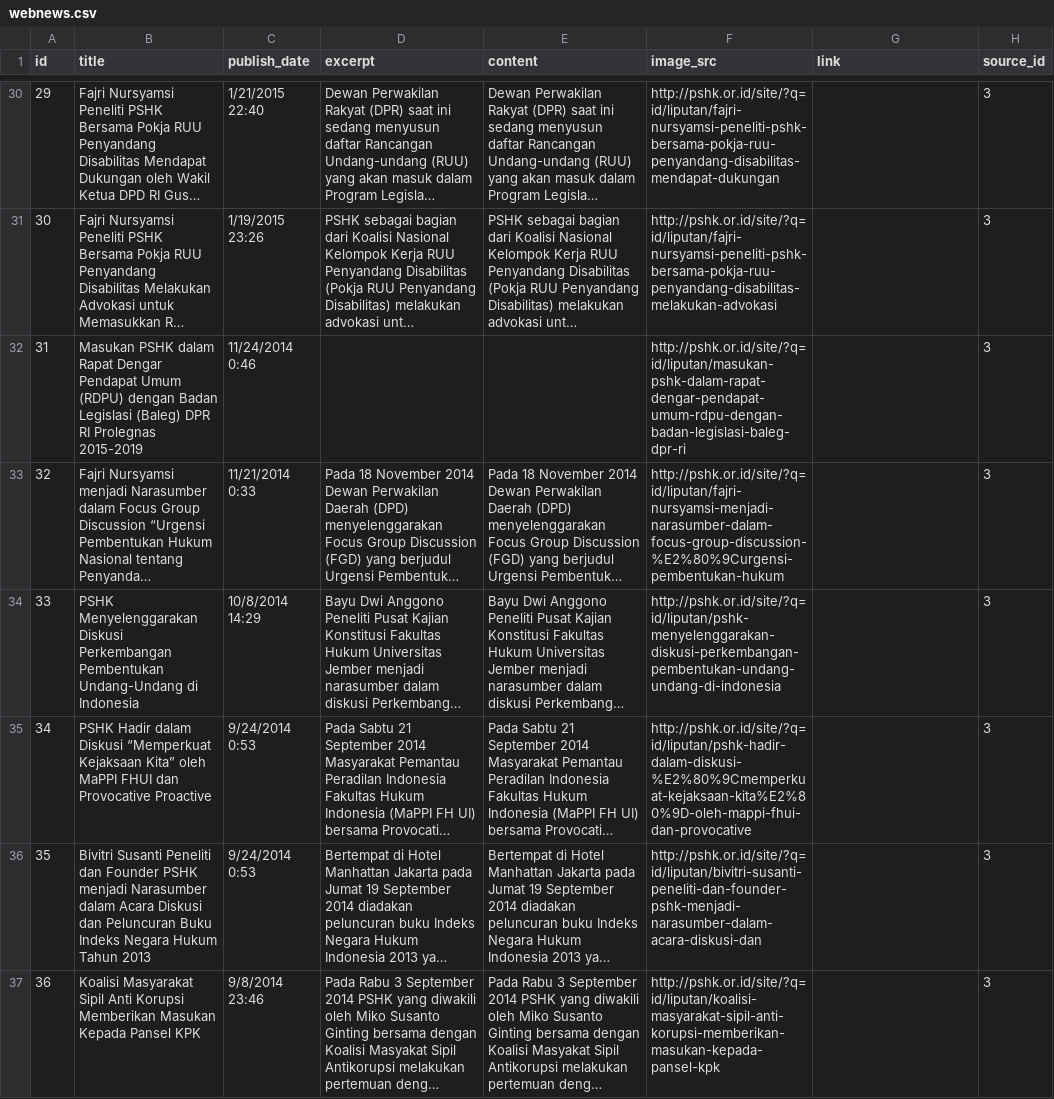
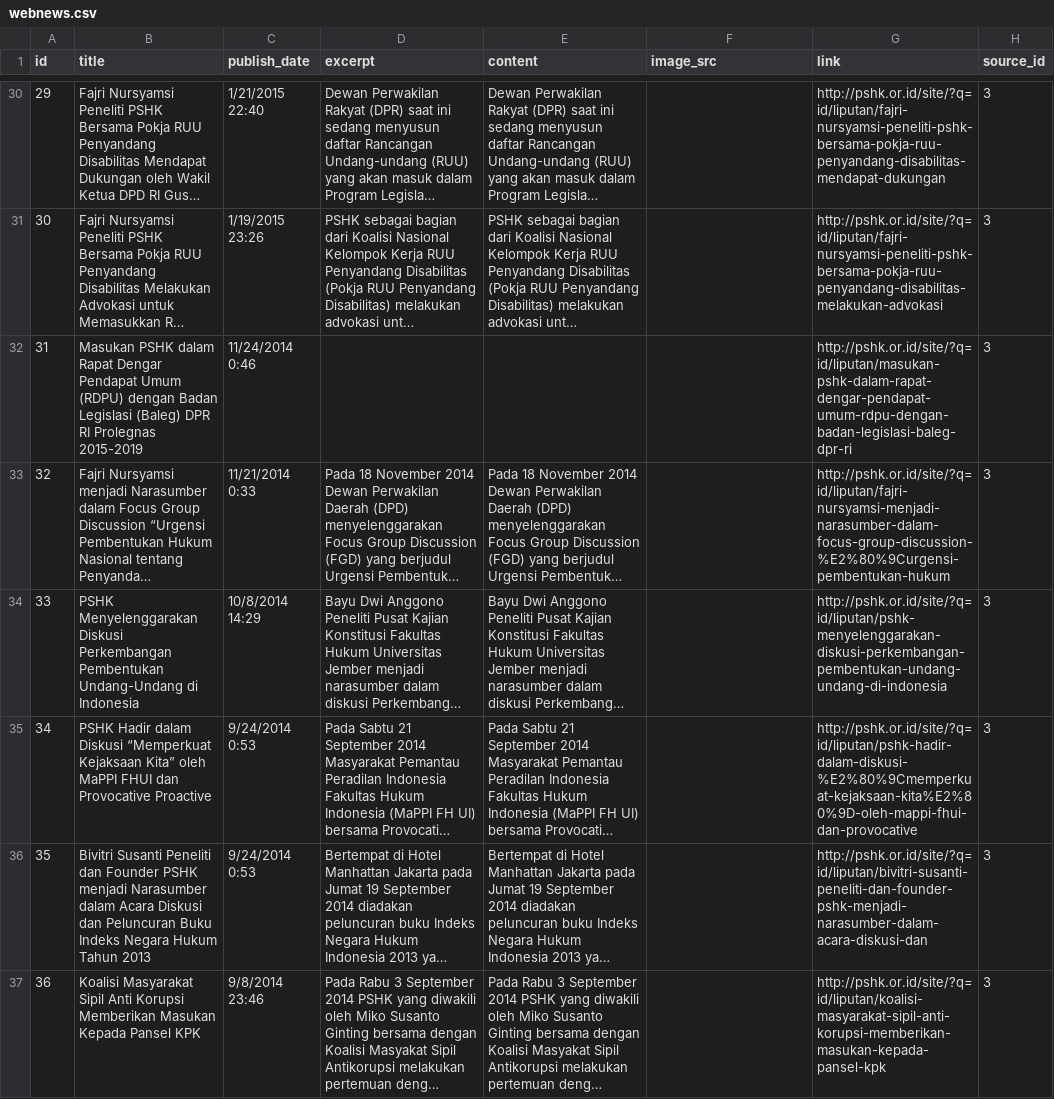
Before and after one commit to pemiluAPI/pemilu-data, a CSV file: webnews/webnews.csv, drawn as a sheet; only a part is shown, gaps mark what is left out; long unchanged cells end in …; the diff covers the shown part only; the diff names each change by its address in the sheet, - before the commit and + after, or states it on an @@ line.

Commit message:
Fixed misplaced url and image link

```diff
--- a/webnews/webnews.csv
+++ b/webnews/webnews.csv
-F30 (image_src): http://pshk.or.id/site/?q=id/liputan/fajri-nursyamsi-peneliti-pshk-bersama-pokja-ruu-penyandang-disabilitas-mendapat-dukungan
+F30 (image_src): (empty)
-G30 (link): (empty)
+G30 (link): http://pshk.or.id/site/?q=id/liputan/fajri-nursyamsi-peneliti-pshk-bersama-pokja-ruu-penyandang-disabilitas-mendapat-dukungan
-F31 (image_src): http://pshk.or.id/site/?q=id/liputan/fajri-nursyamsi-peneliti-pshk-bersama-pokja-ruu-penyandang-disabilitas-melakukan-advokasi
+F31 (image_src): (empty)
-G31 (link): (empty)
+G31 (link): http://pshk.or.id/site/?q=id/liputan/fajri-nursyamsi-peneliti-pshk-bersama-pokja-ruu-penyandang-disabilitas-melakukan-advokasi
-F32 (image_src): http://pshk.or.id/site/?q=id/liputan/masukan-pshk-dalam-rapat-dengar-pendapat-umum-rdpu-dengan-badan-legislasi-baleg-dpr-ri
+F32 (image_src): (empty)
-G32 (link): (empty)
+G32 (link): http://pshk.or.id/site/?q=id/liputan/masukan-pshk-dalam-rapat-dengar-pendapat-umum-rdpu-dengan-badan-legislasi-baleg-dpr-ri
-F33 (image_src): http://pshk.or.id/site/?q=id/liputan/fajri-nursyamsi-menjadi-narasumber-dalam-focus-group-discussion-%E2%80%9Curgensi-pembentukan-hukum
+F33 (image_src): (empty)
-G33 (link): (empty)
+G33 (link): http://pshk.or.id/site/?q=id/liputan/fajri-nursyamsi-menjadi-narasumber-dalam-focus-group-discussion-%E2%80%9Curgensi-pembentukan-hukum
-F34 (image_src): http://pshk.or.id/site/?q=id/liputan/pshk-menyelenggarakan-diskusi-perkembangan-pembentukan-undang-undang-di-indonesia
+F34 (image_src): (empty)
-G34 (link): (empty)
+G34 (link): http://pshk.or.id/site/?q=id/liputan/pshk-menyelenggarakan-diskusi-perkembangan-pembentukan-undang-undang-di-indonesia
-F35 (image_src): http://pshk.or.id/site/?q=id/liputan/pshk-hadir-dalam-diskusi-%E2%80%9Cmemperkuat-kejaksaan-kita%E2%80%9D-oleh-mappi-fhui-dan-provocative
+F35 (image_src): (empty)
-G35 (link): (empty)
+G35 (link): http://pshk.or.id/site/?q=id/liputan/pshk-hadir-dalam-diskusi-%E2%80%9Cmemperkuat-kejaksaan-kita%E2%80%9D-oleh-mappi-fhui-dan-provocative
-F36 (image_src): http://pshk.or.id/site/?q=id/liputan/bivitri-susanti-peneliti-dan-founder-pshk-menjadi-narasumber-dalam-acara-diskusi-dan
+F36 (image_src): (empty)
-G36 (link): (empty)
+G36 (link): http://pshk.or.id/site/?q=id/liputan/bivitri-susanti-peneliti-dan-founder-pshk-menjadi-narasumber-dalam-acara-diskusi-dan
-F37 (image_src): http://pshk.or.id/site/?q=id/liputan/koalisi-masyarakat-sipil-anti-korupsi-memberikan-masukan-kepada-pansel-kpk
+F37 (image_src): (empty)
-G37 (link): (empty)
+G37 (link): http://pshk.or.id/site/?q=id/liputan/koalisi-masyarakat-sipil-anti-korupsi-memberikan-masukan-kepada-pansel-kpk
```
Also changed, not shown: 96 edited cells elsewhere in this file.
